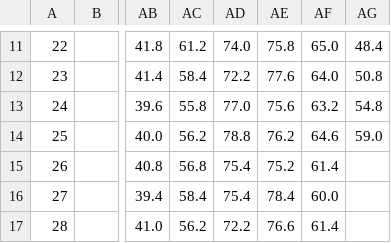
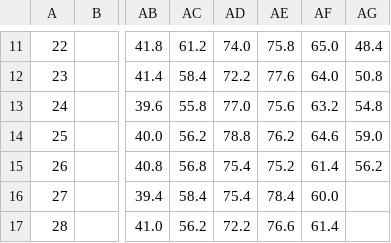
Before and after one commit to makensweather/usda-rangeland-dashboard, a CSV file: Utah_weekly_index.csv, drawn as a sheet; only a part is shown, gaps mark what is left out; the diff names each change by its address in the sheet, - before the commit and + after, or states it on an @@ line.

Commit message:
Automated update of Utah_weekly_index.csv

```diff
--- a/Utah_weekly_index.csv
+++ b/Utah_weekly_index.csv
-AG15: (empty)
+AG15: 56.2
```
